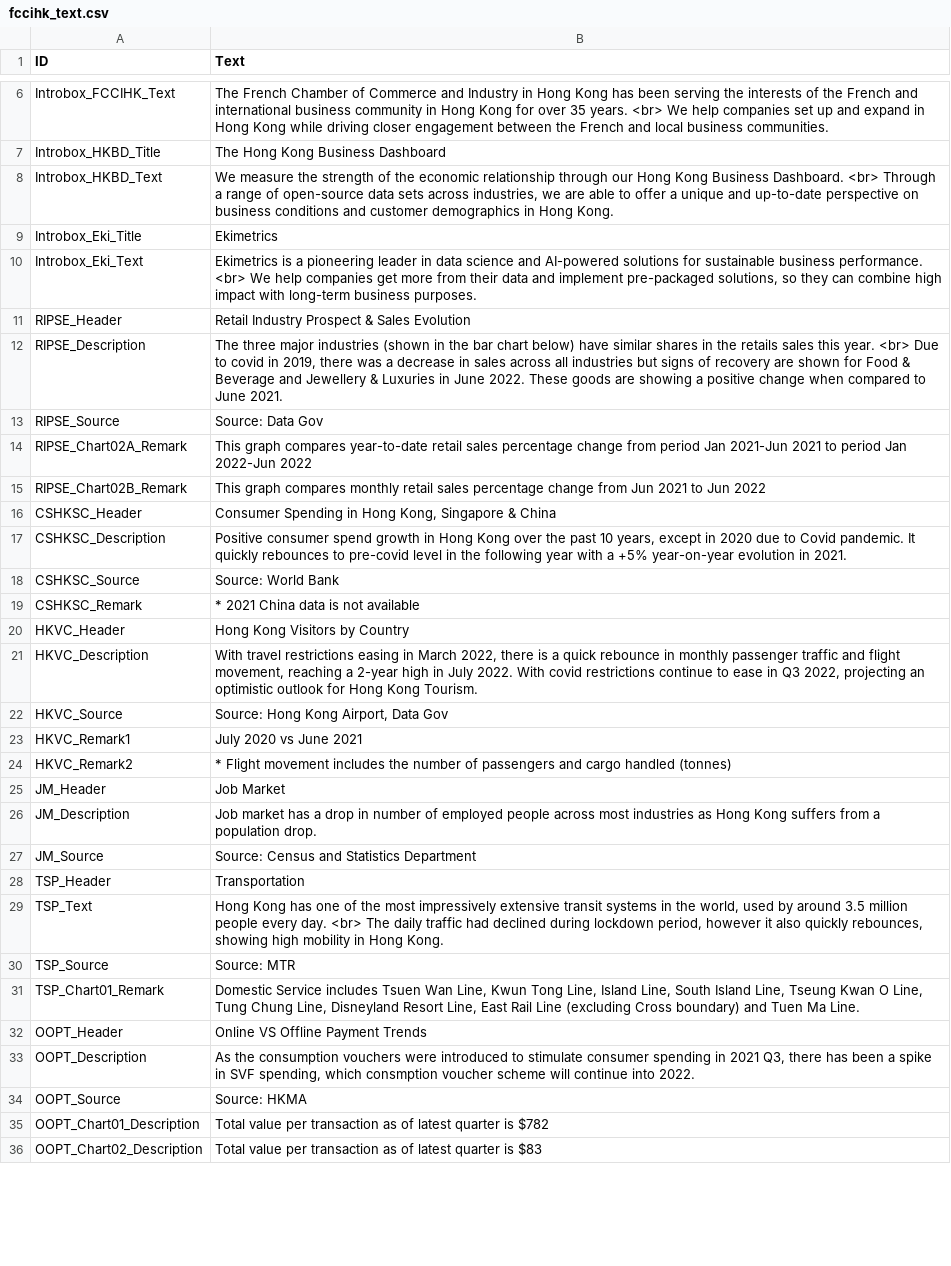
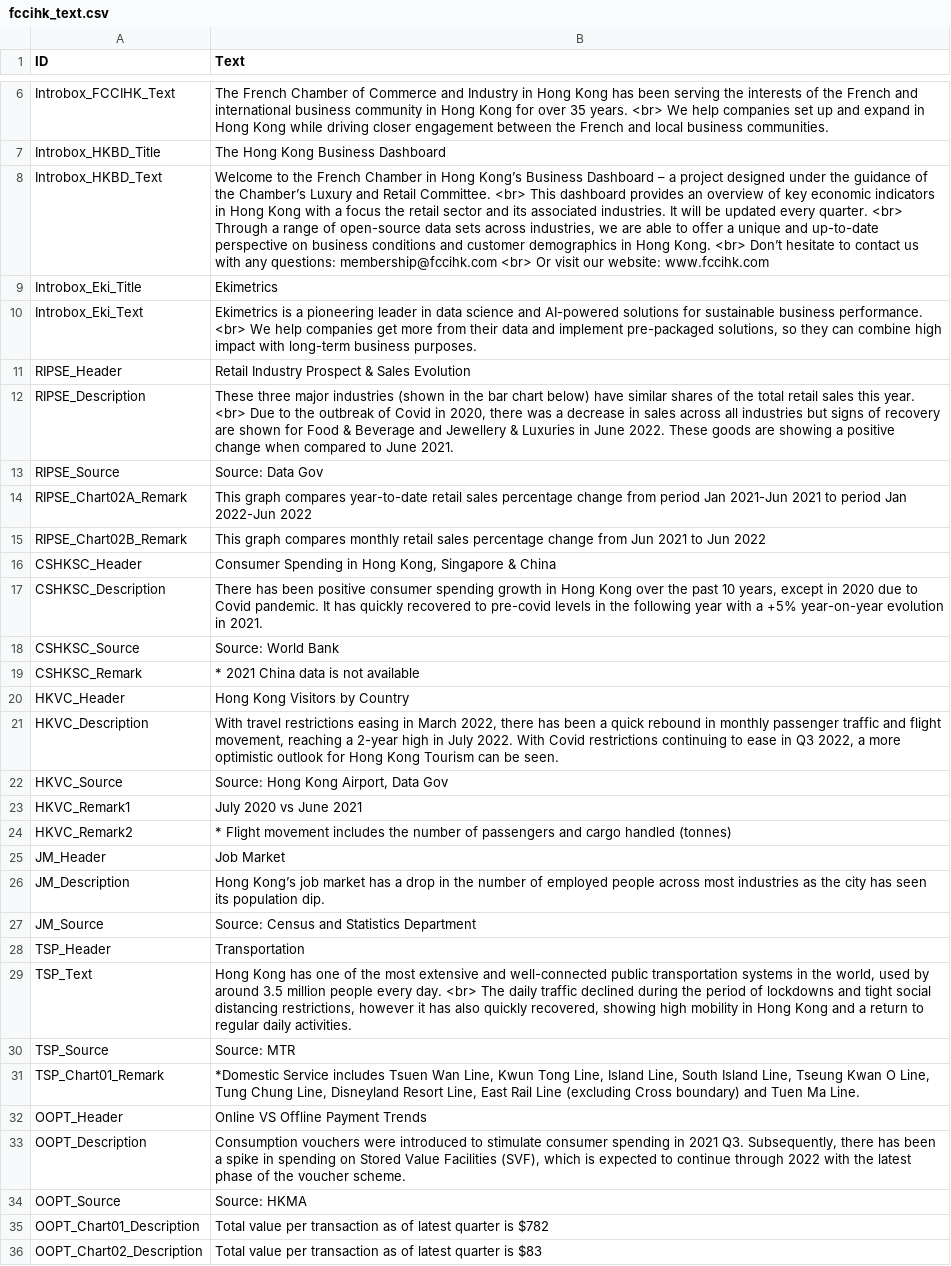
Before and after one commit to ekicenz/hkdataset, a CSV file: fccihk_text.csv, drawn as a sheet; only a part is shown, gaps mark what is left out; the diff covers the shown part only; the diff names each change by its address in the sheet, - before the commit and + after, or states it on an @@ line.

Commit message:
udpate

```diff
--- a/fccihk_text.csv
+++ b/fccihk_text.csv
-B8 (Text): We measure the strength of the economic relationship through our Hong Kong Business Dashboard. <br> Through a range of open-source data sets across industries, we are able to offer a unique and up-to-date perspective on business conditions and customer demographics in Hong Kong.
+B8 (Text): Welcome to the French Chamber in Hong Kong’s Business Dashboard – a project designed under the guidance of the Chamber’s Luxury and Retail Committee. <br> This dashboard provides an overview of key economic indicators in Hong Kong with a focus the retail sector and its associated industries. It will be updated every quarter. <br> Through a range of open-source data sets across industries, we are able to offer a unique and up-to-date perspective on business conditions and customer demographics in Hong Kong. <br> Don’t hesitate to contact us with any questions: membership@fccihk.com <br> Or visit our website: www.fccihk.com
-B12 (Text): The three major industries (shown in the bar chart below) have similar shares in the retails sales this year. <br> Due to covid in 2019, there was…
+B12 (Text): These three major industries (shown in the bar chart below) have similar shares of the total retail sales this year. <br> Due to the outbreak of Covid in 2020, there was…
-B17 (Text): Positive consumer spend growth in Hong Kong over the past 10 years, except in 2020 due to Covid pandemic. It quickly rebounces to pre-covid level in the…
+B17 (Text): There has been positive consumer spending growth in Hong Kong over the past 10 years, except in 2020 due to Covid pandemic. It has quickly recovered to pre-covid levels in the…
-B21 (Text): …2022, there is a quick rebounce in monthly passenger traffic and flight movement, reaching a 2-year high in July 2022. With covid restrictions continue to ease in Q3 2022, projecting an optimistic outlook for Hong Kong Tourism.
+B21 (Text): …2022, there has been a quick rebound in monthly passenger traffic and flight movement, reaching a 2-year high in July 2022. With Covid restrictions continuing to ease in Q3 2022, a more optimistic outlook for Hong Kong Tourism can be seen.
-B26 (Text): Job market has a drop in number of employed people across most industries as Hong Kong suffers from a population drop.
+B26 (Text): Hong Kong’s job market has a drop in the number of employed people across most industries as the city has seen its population dip.
-B29 (Text): …the most impressively extensive transit systems in the world, used by around 3.5 million people every day. <br> The daily traffic had declined during lockdown period, however it also quickly rebounces, showing high mobility in Hong Kong.
+B29 (Text): …the most extensive and well-connected public transportation systems in the world, used by around 3.5 million people every day. <br> The daily traffic declined during the period of lockdowns and tight social distancing restrictions, however it has also quickly recovered, showing high mobility in Hong Kong and a return to regular daily activities.
-B31 (Text): Domestic Service includes…
+B31 (Text): *Domestic Service includes…
-B33 (Text): As the consumption vouchers were introduced to stimulate consumer spending in 2021 Q3, there has been a spike in SVF spending, which consmption voucher scheme will continue into 2022.
+B33 (Text): Consumption vouchers were introduced to stimulate consumer spending in 2021 Q3. Subsequently, there has been a spike in spending on Stored Value Facilities (SVF), which is expected to continue through 2022 with the latest phase of the voucher scheme.
```
Also changed, not shown: 4 edited cells elsewhere in this file.
